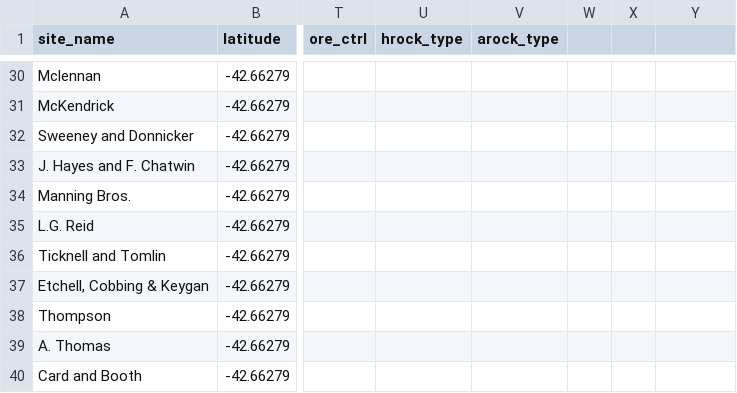
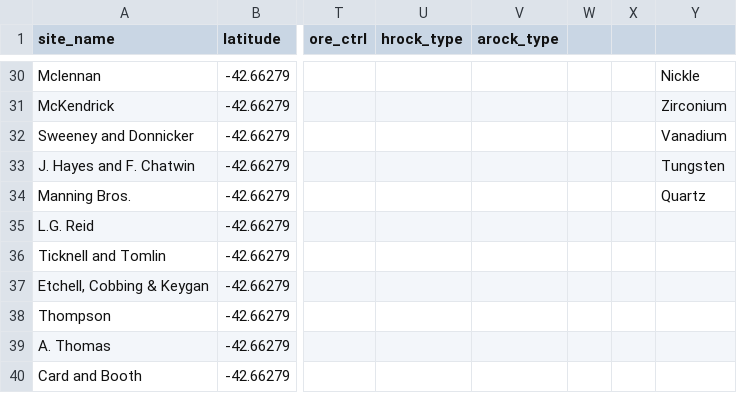
Before and after one commit to bwee0001/FIT3179Vis2, a CSV file: data/Mineral Ores Australia.csv, drawn as a sheet; only a part is shown, gaps mark what is left out; the diff covers the shown part only; the diff names each change by its address in the sheet, - before the commit and + after, or states it on an @@ line.

```diff
--- a/data/Mineral Ores Australia.csv
+++ b/data/Mineral Ores Australia.csv
-Y30: (empty)
+Y30: Nickle
-Y31: (empty)
+Y31: Zirconium
-Y32: (empty)
+Y32: Vanadium
-Y33: (empty)
+Y33: Tungsten
-Y34: (empty)
+Y34: Quartz
```
Also changed, not shown: 29 edited cells elsewhere in this file, 5 other files.
